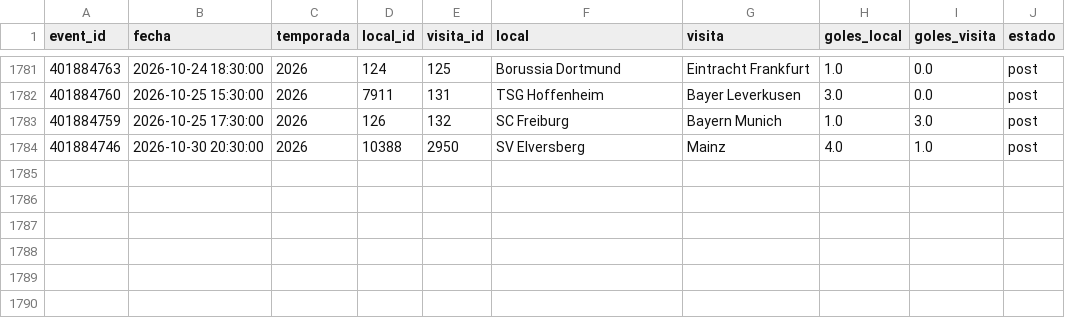
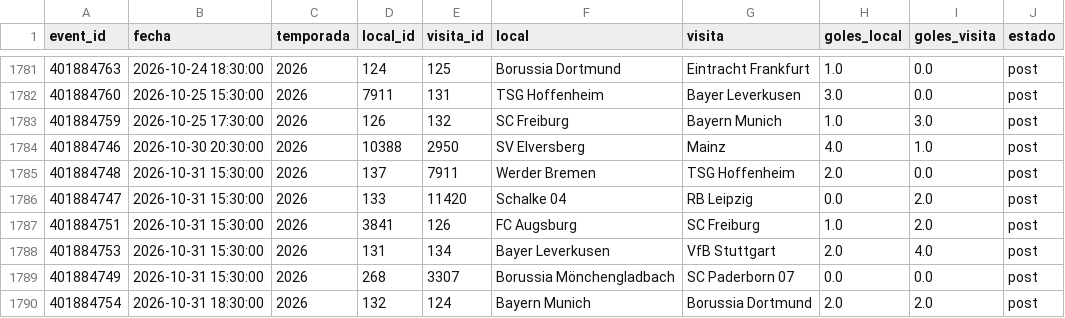
Before and after one commit to Pacortes2021/fifa-2026-hybrid-forecast, a CSV file: bund/data/partidos.csv, drawn as a sheet; only a part is shown, gaps mark what is left out; the diff names each change by its address in the sheet, - before the commit and + after, or states it on an @@ line.

```diff
--- a/bund/data/partidos.csv
+++ b/bund/data/partidos.csv
+row 1785: 401884748 | 2026-10-31 15:30:00 | 2026 | 137 | 7911 | Werder Bremen | TSG Hoffenheim | 2.0 | 0.0 | post
+row 1786: 401884747 | 2026-10-31 15:30:00 | 2026 | 133 | 11420 | Schalke 04 | RB Leipzig | 0.0 | 2.0 | post
+row 1787: 401884751 | 2026-10-31 15:30:00 | 2026 | 3841 | 126 | FC Augsburg | SC Freiburg | 1.0 | 2.0 | post
+row 1788: 401884753 | 2026-10-31 15:30:00 | 2026 | 131 | 134 | Bayer Leverkusen | VfB Stuttgart | 2.0 | 4.0 | post
+row 1789: 401884749 | 2026-10-31 15:30:00 | 2026 | 268 | 3307 | Borussia Mönchengladbach | SC Paderborn 07 | 0.0 | 0.0 | post
+row 1790: 401884754 | 2026-10-31 18:30:00 | 2026 | 132 | 124 | Bayern Munich | Borussia Dortmund | 2.0 | 2.0 | post
```
Also changed, not shown: bund/data/fixture.csv, eng/data/fixture.csv, 9 other files.
